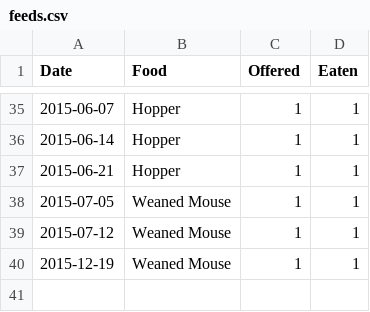
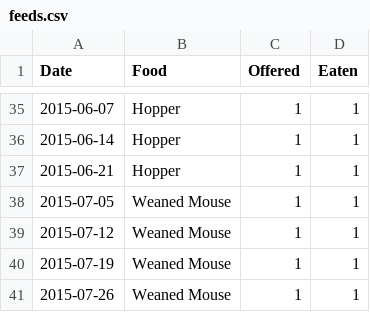
Before and after one commit to pikesley/snake-data, a CSV file: feeds.csv, drawn as a sheet; only a part is shown, gaps mark what is left out.

Commit message:
Feed

```diff
--- a/feeds.csv
+++ b/feeds.csv
@@ -39,2 +39,3 @@ Date,Food,Offered,Eaten
 2015-07-12,Weaned Mouse,1,1
-2015-12-19,Weaned Mouse,1,1
+2015-07-19,Weaned Mouse,1,1
+2015-07-26,Weaned Mouse,1,1
```
